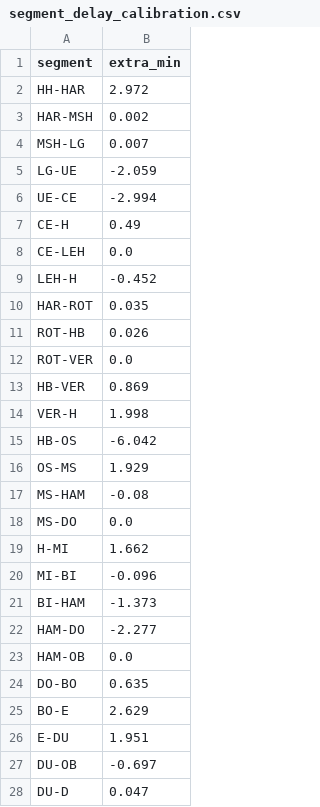
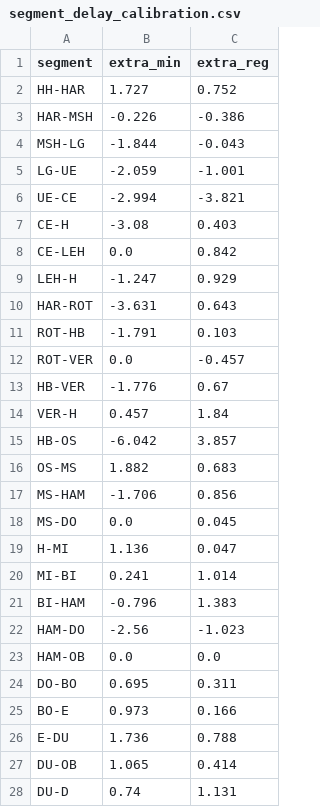
Before and after one commit to larsOhne/golden-rails, a CSV file: data/segment_delay_calibration.csv, drawn as a sheet; only a part is shown; the diff covers the shown part only; the diff names each change by its address in the sheet, - before the commit and + after, or states it on an @@ line.

```diff
--- a/data/segment_delay_calibration.csv
+++ b/data/segment_delay_calibration.csv
+column C (extra_reg), rows 2-28: 0.752 | -0.386 | -0.043 | -1.001 | -3.821 | 0.403 | 0.842 | 0.929 | 0.643 | 0.103 | -0.457 | 0.67 | 1.84 | 3.857 | 0.683 | 0.856 | 0.045 | 0.047 | 1.014 | 1.383 | -1.023 | 0.0 | 0.311 | 0.166 | 0.788 | 0.414 | 1.131
-B2 (extra_min): 2.972
+B2 (extra_min): 1.727
-B3 (extra_min): 0.002
+B3 (extra_min): -0.226
-B4 (extra_min): 0.007
+B4 (extra_min): -1.844
-B7 (extra_min): 0.49
+B7 (extra_min): -3.08
-B9 (extra_min): -0.452
+B9 (extra_min): -1.247
-B10 (extra_min): 0.035
+B10 (extra_min): -3.631
-B11 (extra_min): 0.026
+B11 (extra_min): -1.791
-B13 (extra_min): 0.869
+B13 (extra_min): -1.776
-B14 (extra_min): 1.998
+B14 (extra_min): 0.457
-B16 (extra_min): 1.929
+B16 (extra_min): 1.882
-B17 (extra_min): -0.08
+B17 (extra_min): -1.706
-B19 (extra_min): 1.662
+B19 (extra_min): 1.136
-B20 (extra_min): -0.096
+B20 (extra_min): 0.241
-B21 (extra_min): -1.373
+B21 (extra_min): -0.796
-B22 (extra_min): -2.277
+B22 (extra_min): -2.56
-B24 (extra_min): 0.635
+B24 (extra_min): 0.695
-B25 (extra_min): 2.629
+B25 (extra_min): 0.973
-B26 (extra_min): 1.951
+B26 (extra_min): 1.736
-B27 (extra_min): -0.697
+B27 (extra_min): 1.065
-B28 (extra_min): 0.047
+B28 (extra_min): 0.74
```
Also changed, not shown: 65 edited cells elsewhere in this file, data/node_delay_calibration.csv, results/validation_legs.csv, 15 other files.
